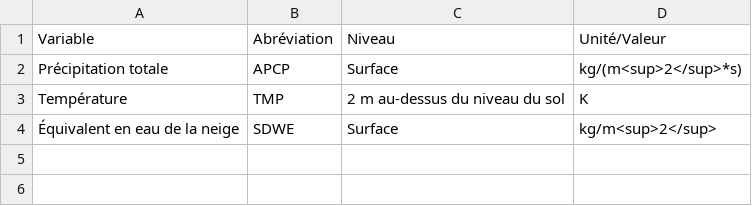
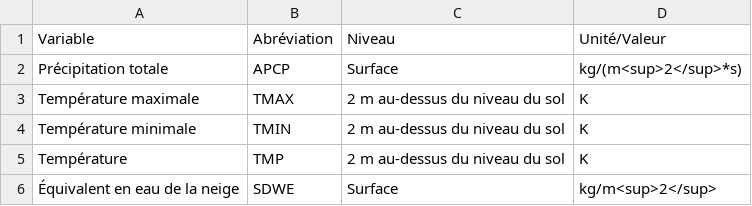
Before and after one commit to Dukestep/open-data, a CSV file: fr/assets/csv/CanSIPS-Products_Variables-List.csv, drawn as a sheet.

```diff
--- a/fr/assets/csv/CanSIPS-Products_Variables-List.csv
+++ b/fr/assets/csv/CanSIPS-Products_Variables-List.csv
@@ -2,2 +2,4 @@ Variable,Abréviation,Niveau,Unité/Valeur
 Précipitation totale,APCP,Surface,kg/(m<sup>2</sup>*s)
+Température maximale,TMAX,2 m au-dessus du niveau du sol,K
+Température minimale,TMIN,2 m au-dessus du niveau du sol,K
 Température,TMP,2 m au-dessus du niveau du sol,K
```
Also changed, not shown: fr/assets/csv/GDPS_Variables-List.csv, 7 other files.
